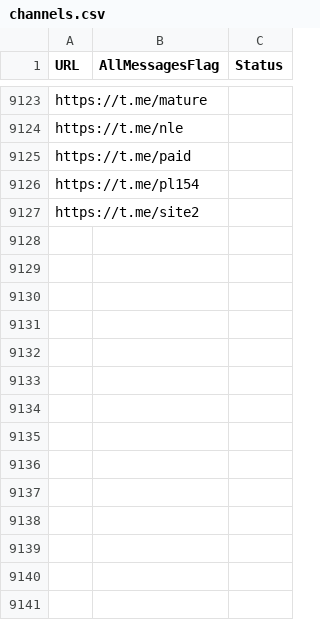
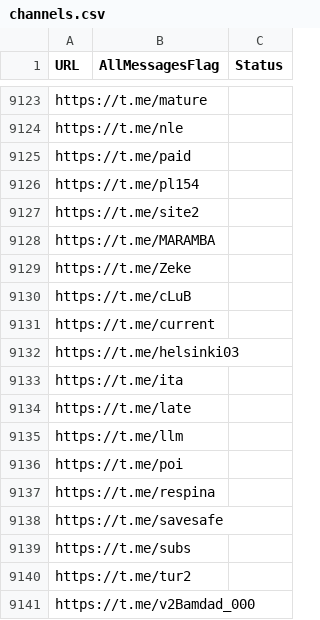
Before and after one commit to RaminTabriz/V2rayCollector, a CSV file: channels.csv, drawn as a sheet; only a part is shown, gaps mark what is left out.

```diff
--- a/channels.csv
+++ b/channels.csv
@@ -9127 +9127,15 @@ https://t.me/pl154
 https://t.me/site2
+https://t.me/MARAMBA
+https://t.me/Zeke
+https://t.me/cLuB
+https://t.me/current
+https://t.me/helsinki03
+https://t.me/ita
+https://t.me/late
+https://t.me/llm
+https://t.me/poi
+https://t.me/respina
+https://t.me/savesafe
+https://t.me/subs
+https://t.me/tur2
+https://t.me/v2Bamdad_000
```
Also changed, not shown: stats/history.csv, 2 other files.
